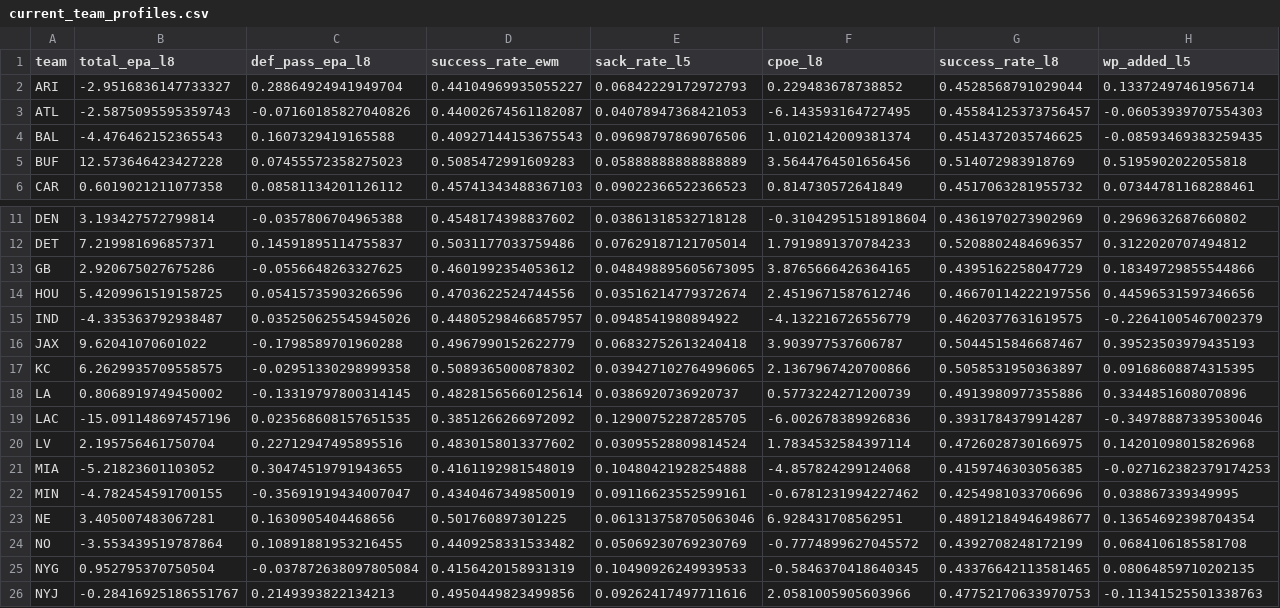
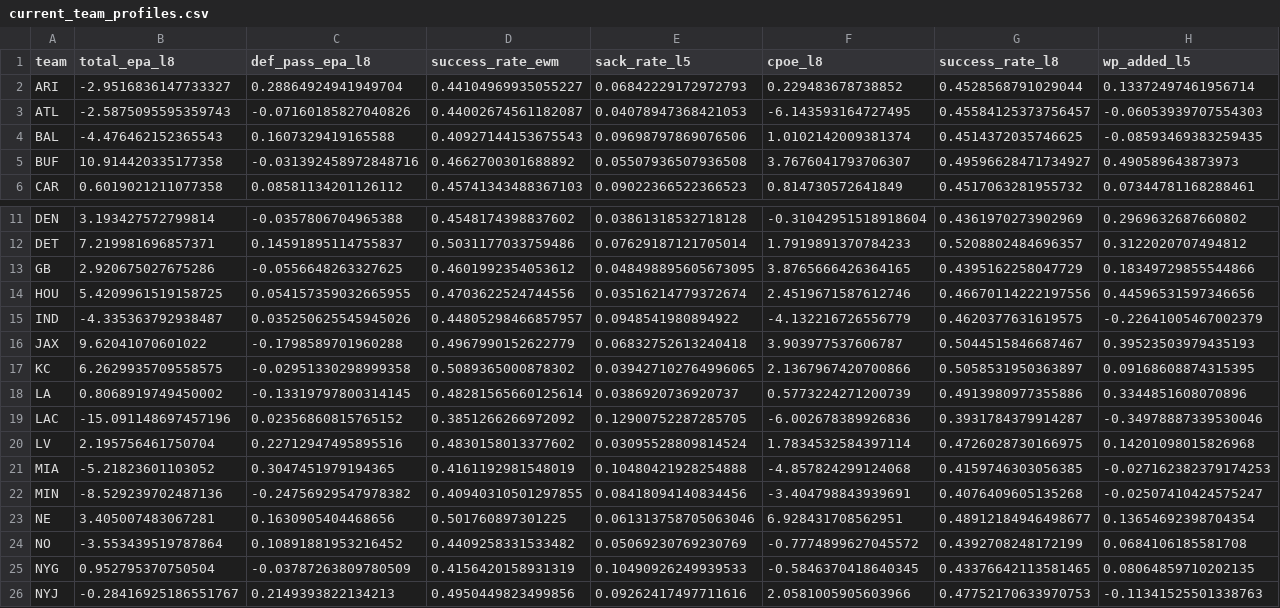
Before and after one commit to capitalareabasketballnetwork-cmyk/SPATS-NFL-MODEL, a CSV file: live/current_team_profiles.csv, drawn as a sheet; only a part is shown, gaps mark what is left out; the diff covers the shown part only; the diff names each change by its address in the sheet, - before the commit and + after, or states it on an @@ line.

```diff
--- a/live/current_team_profiles.csv
+++ b/live/current_team_profiles.csv
-B5 (total_epa_l8): 12.573646423427228
+B5 (total_epa_l8): 10.914420335177358
-C5 (def_pass_epa_l8): 0.07455572358275023
+C5 (def_pass_epa_l8): -0.031392458972848716
-D5 (success_rate_ewm): 0.5085472991609283
+D5 (success_rate_ewm): 0.4662700301688892
-E5 (sack_rate_l5): 0.05888888888888889
+E5 (sack_rate_l5): 0.05507936507936508
-F5 (cpoe_l8): 3.5644764501656456
+F5 (cpoe_l8): 3.7676041793706307
-G5 (success_rate_l8): 0.514072983918769
+G5 (success_rate_l8): 0.49596628471734927
-H5 (wp_added_l5): 0.5195902022055818
+H5 (wp_added_l5): 0.490589643873973
-C14 (def_pass_epa_l8): 0.05415735903266596
+C14 (def_pass_epa_l8): 0.054157359032665955
-C19 (def_pass_epa_l8): 0.023568608157651535
+C19 (def_pass_epa_l8): 0.02356860815765152
-C21 (def_pass_epa_l8): 0.30474519791943655
+C21 (def_pass_epa_l8): 0.3047451979194365
-B22 (total_epa_l8): -4.782454591700155
+B22 (total_epa_l8): -8.529239702487136
-C22 (def_pass_epa_l8): -0.35691919434007047
+C22 (def_pass_epa_l8): -0.24756929547978382
-D22 (success_rate_ewm): 0.4340467349850019
+D22 (success_rate_ewm): 0.40940310501297855
-E22 (sack_rate_l5): 0.09116623552599161
+E22 (sack_rate_l5): 0.08418094140834456
-F22 (cpoe_l8): -0.6781231994227462
+F22 (cpoe_l8): -3.404798843939691
-G22 (success_rate_l8): 0.4254981033706696
+G22 (success_rate_l8): 0.4076409605135268
-H22 (wp_added_l5): 0.038867339349995
+H22 (wp_added_l5): -0.02507410424575247
-C24 (def_pass_epa_l8): 0.10891881953216455
+C24 (def_pass_epa_l8): 0.10891881953216452
-C25 (def_pass_epa_l8): -0.037872638097805084
+C25 (def_pass_epa_l8): -0.03787263809780509
```
Also changed, not shown: 8 edited cells elsewhere in this file, live/season_predictions.csv, live/upcoming_predictions.csv, 1 other file.
